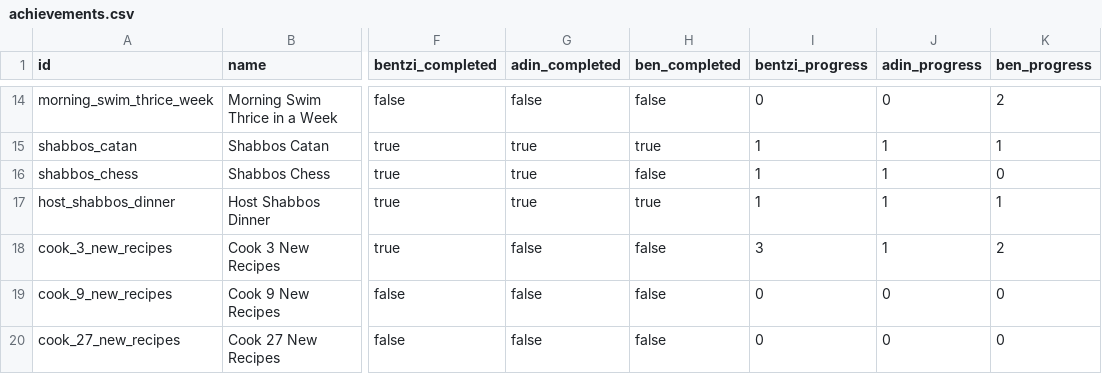
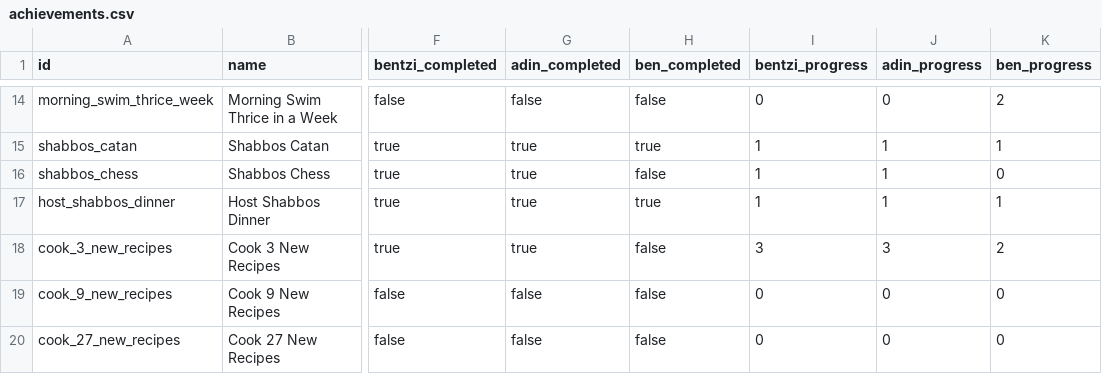
Before and after one commit to benpomeranz/benpomeranz.github.io, a CSV file: achievements/achievements.csv, drawn as a sheet; only a part is shown, gaps mark what is left out; the diff names each change by its address in the sheet, - before the commit and + after, or states it on an @@ line.

Commit message:
Update achievements data

```diff
--- a/achievements/achievements.csv
+++ b/achievements/achievements.csv
-G18 (adin_completed): false
+G18 (adin_completed): true
-J18 (adin_progress): 1
+J18 (adin_progress): 3
```
